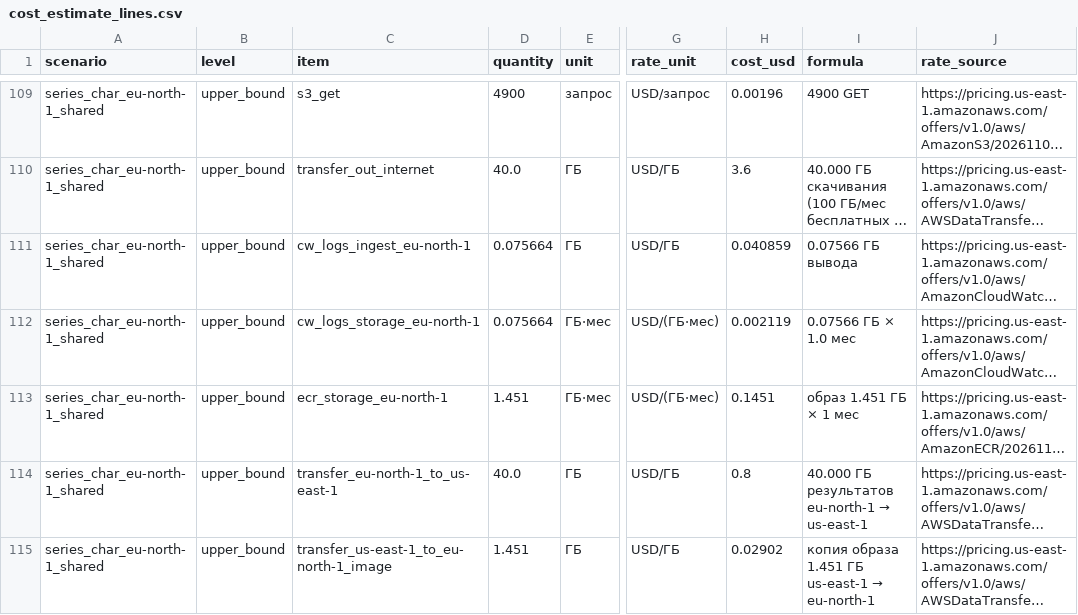
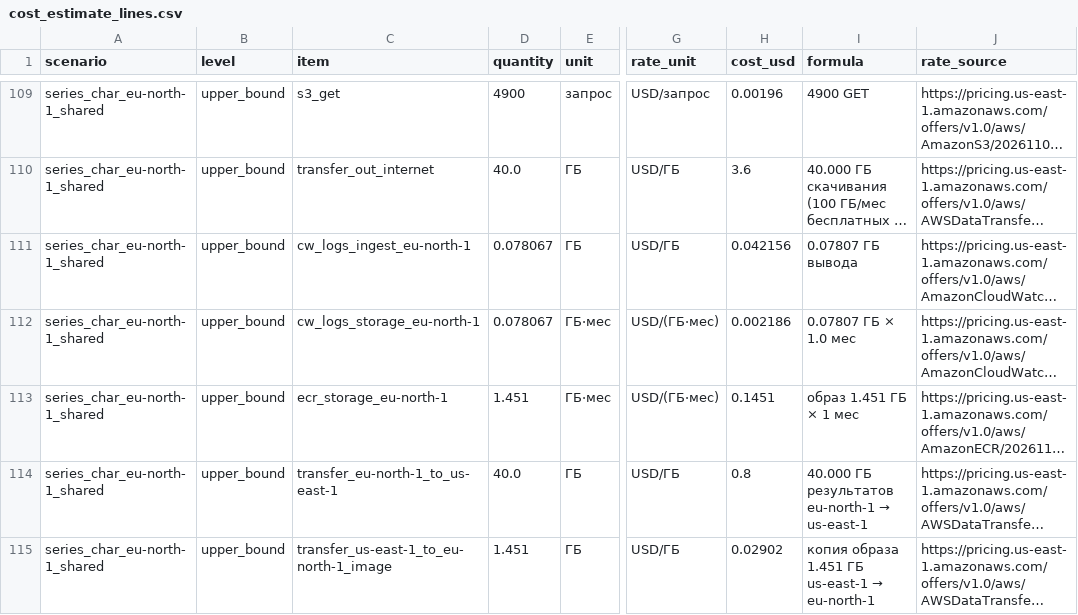
Before and after one commit to skharkov1246/ocm-research-diary, a CSV file: routes/gtu/platform/batch/cost_estimate_lines.csv, drawn as a sheet; only a part is shown, gaps mark what is left out; long unchanged cells end in …; the diff covers the shown part only; the diff names each change by its address in the sheet, - before the commit and + after, or states it on an @@ line.

```diff
--- a/routes/gtu/platform/batch/cost_estimate_lines.csv
+++ b/routes/gtu/platform/batch/cost_estimate_lines.csv
-D111:D112 (quantity): 0.075664
+D111:D112 (quantity): 0.078067
-H111 (cost_usd): 0.040859
+H111 (cost_usd): 0.042156
-I111 (formula): 0.07566 ГБ вывода
+I111 (formula): 0.07807 ГБ вывода
-H112 (cost_usd): 0.002119
+H112 (cost_usd): 0.002186
-I112 (formula): 0.07566 ГБ × 1.0 мес
+I112 (formula): 0.07807 ГБ × 1.0 мес
```
Also changed, not shown: 138 edited cells elsewhere in this file, 34 other files.
